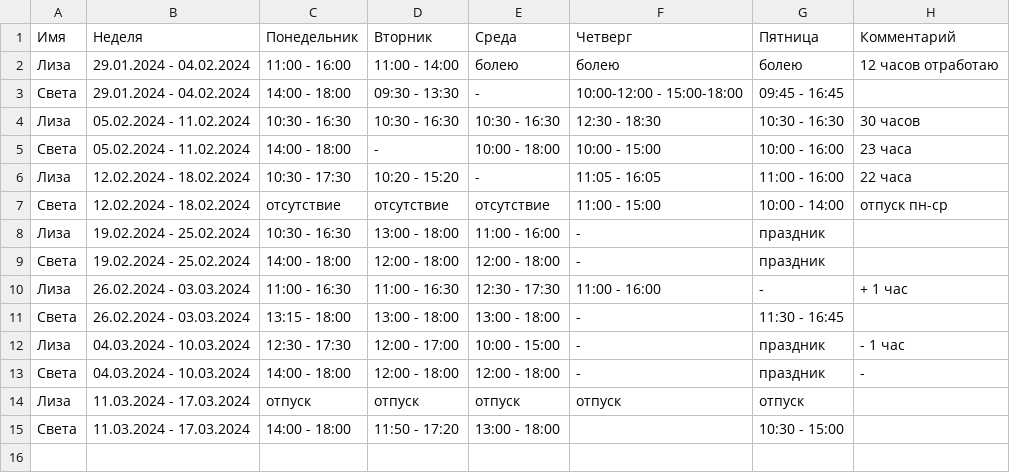
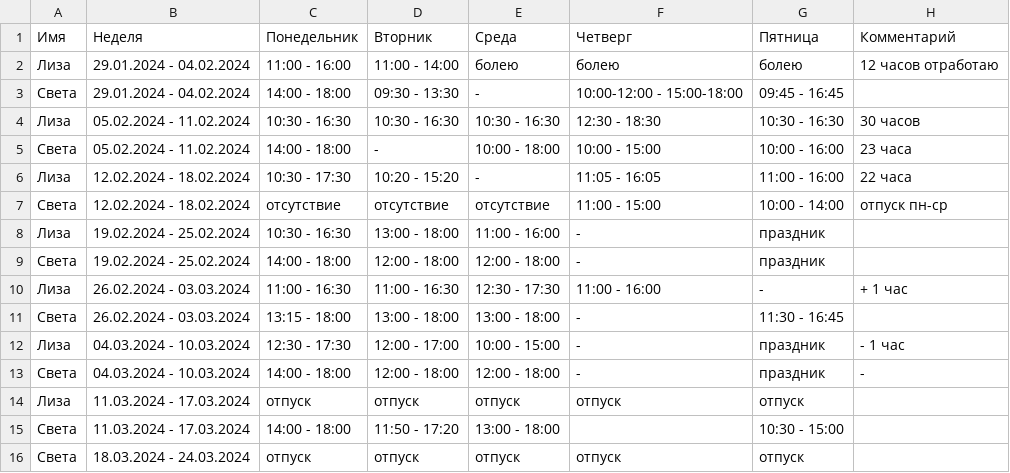
Before and after one commit to oadb-ds/timetable, a TSV file: ds_timetable.tsv, drawn as a sheet; the diff names each change by its address in the sheet, - before the commit and + after, or states it on an @@ line.

Commit message:
Update ds_timetable.tsv

```diff
--- a/ds_timetable.tsv
+++ b/ds_timetable.tsv
+row 16: Света | 18.03.2024 - 24.03.2024 | отпуск | отпуск | отпуск | отпуск | отпуск
```
